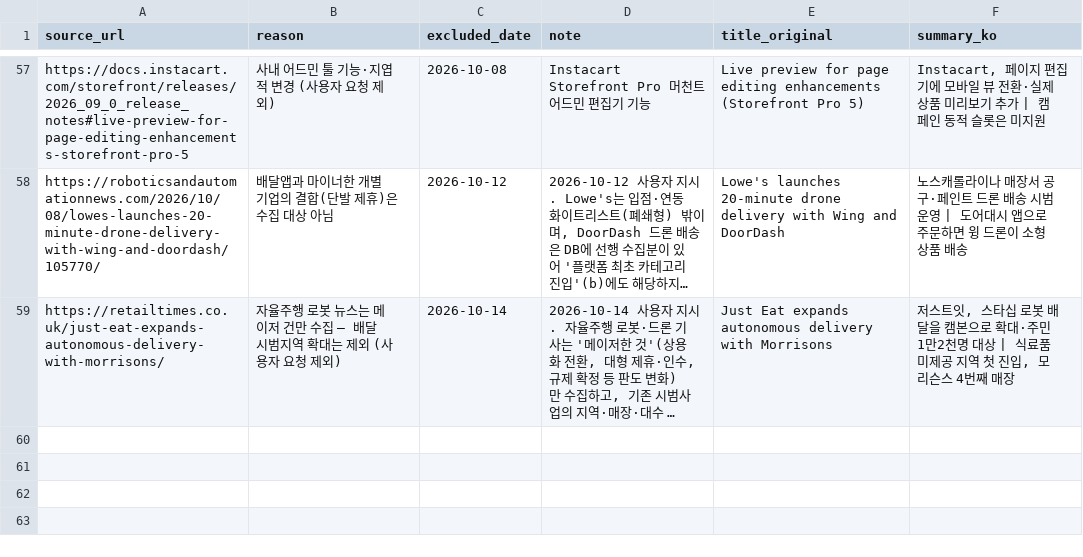
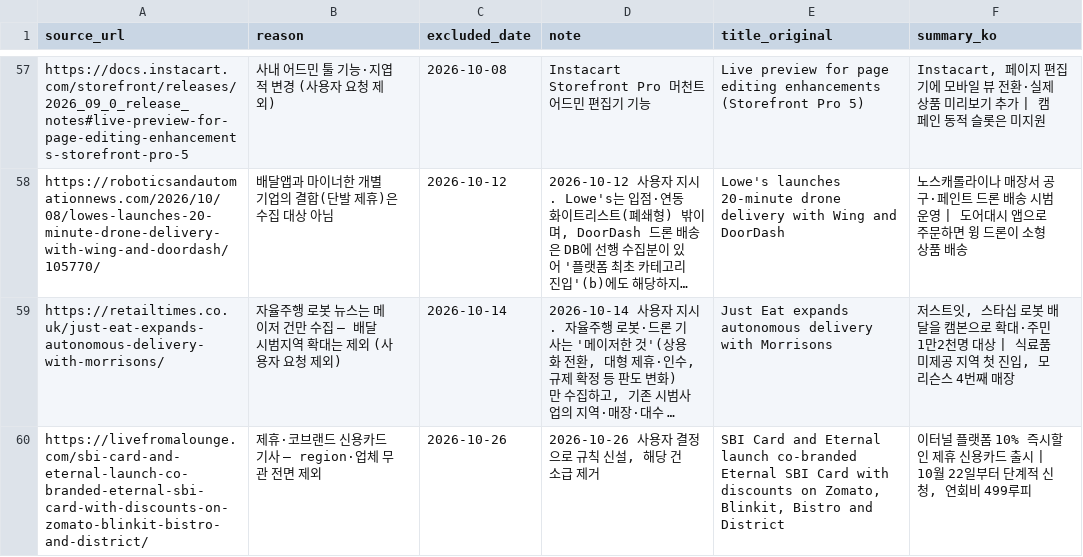
Before and after one commit to mafleur/baemin-product-insight-news-scraping, a CSV file: manual_exclusions.csv, drawn as a sheet; only a part is shown, gaps mark what is left out; long unchanged cells end in …; the diff names each change by its address in the sheet, - before the commit and + after, or states it on an @@ line.

```diff
--- a/manual_exclusions.csv
+++ b/manual_exclusions.csv
+row 60: https://livefromalounge.com/sbi-card-and-eternal-launch-co-branded-eternal-sbi-card-with-discounts-on-zomato-blinkit-bistro-and-district/ | 제휴·코브랜드 신용카드 기사 — region·업체 무관 전면 제외 | 2026-10-26 | 2026-10-26 사용자 결정으로 규칙 신설, 해당 건 소급 제거 | SBI Card and Eternal launch co-branded Eternal SBI Card with discounts on Zomato, Blinkit, Bistro and District | 이터널 플랫폼 10% 즉시할인 제휴 신용카드 출시 | 10월 22일부터 단계적 신청, 연회비 499루피
```
Also changed, not shown: food_news_db.csv, 1 other file.
